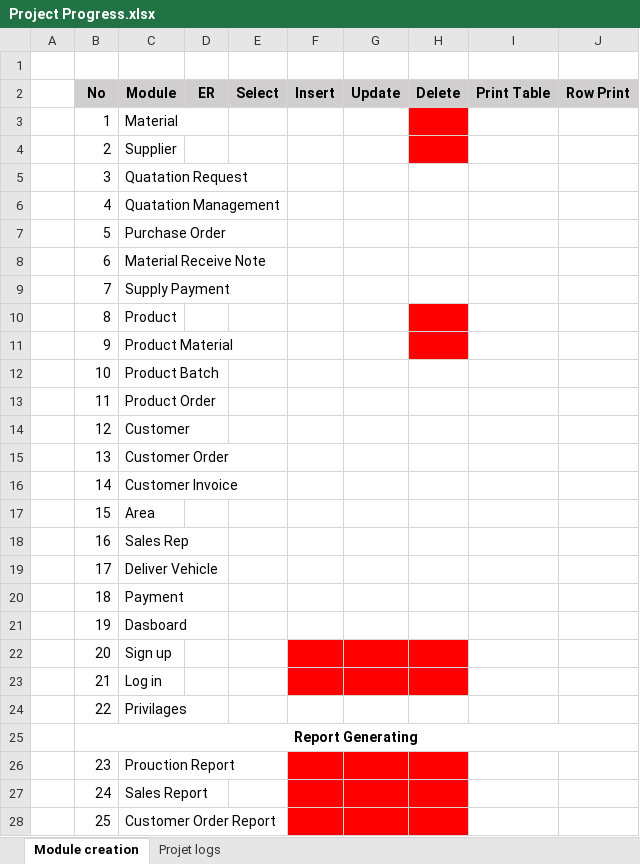
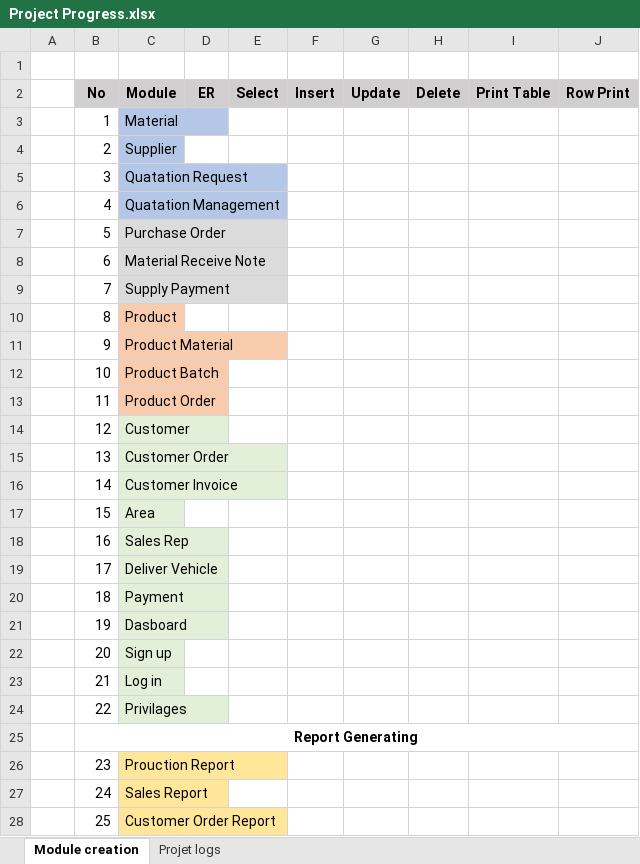
Before and after one commit to DinukaGanganath/Sampath_Products, an Excel workbook: docs/documents/status/Project Progress.xlsx, sheet Module creation, drawn as a sheet; only a part is shown; values as stored, in another font and other column widths than the file's, no borders; the diff covers the shown part only; the diff names each change by its address in the sheet, - before the commit and + after, or states it on an @@ line.

```diff
--- a/docs/documents/status/Project Progress.xlsx (sheet Module creation)
+++ b/docs/documents/status/Project Progress.xlsx (sheet Module creation)
-C3:C6 fill: none
+C3:C6 fill: #B4C7E7
-H3:H4 fill: #FF0000
+H3:H4 fill: none
-C7:C9 fill: none
+C7:C9 fill: #DBDBDB
-C10:C13 fill: none
+C10:C13 fill: #F8CBAD
-H10:H11 fill: #FF0000
+H10:H11 fill: none
-C14:C24 fill: none
+C14:C24 fill: #E2F0D9
-F22:H23 fill: #FF0000
+F22:H23 fill: none
-C26:C28 fill: none
+C26:C28 fill: #FFE699
-F26:H28 fill: #FF0000
+F26:H28 fill: none
```
Also changed, not shown: cell formats elsewhere in this sheet, sheet Projet logs, 10 other files.
